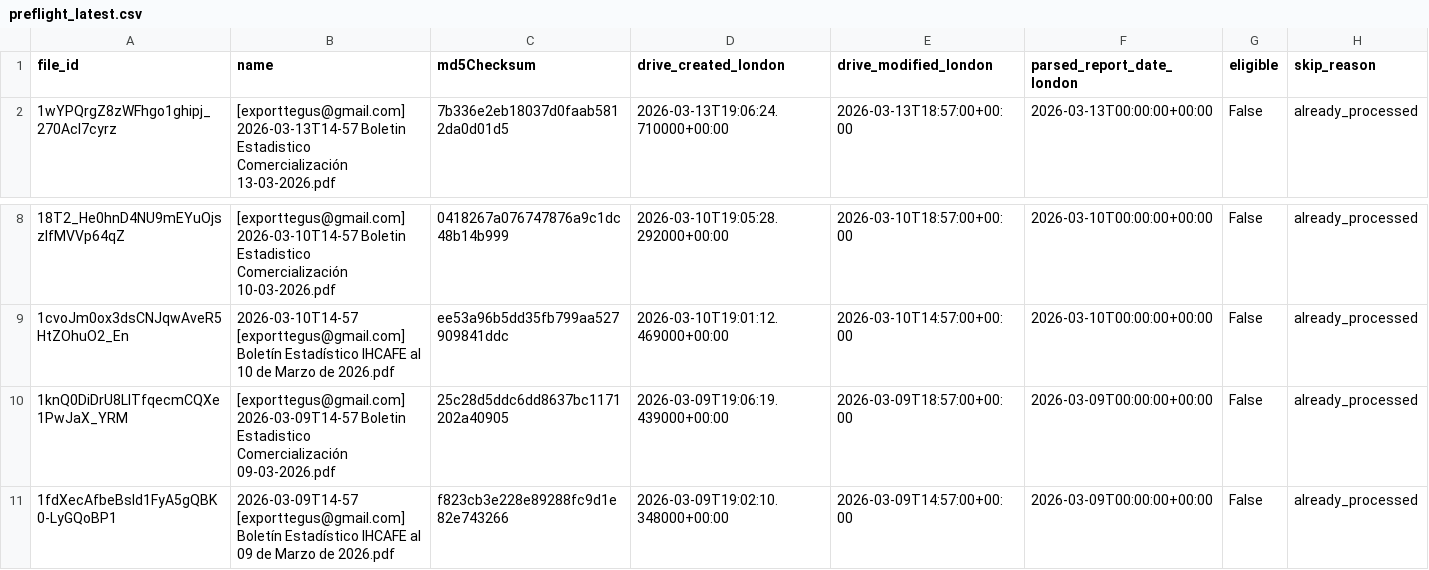
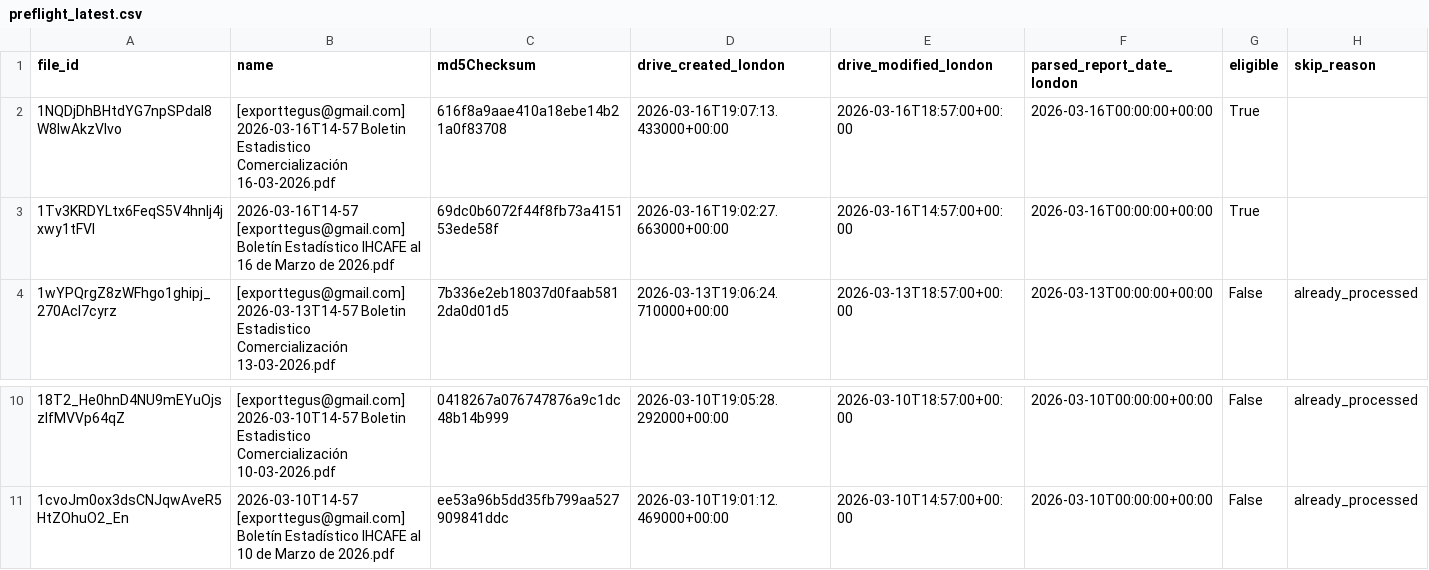
Before and after one commit to JuanDBeltranP/_r, a CSV file: outputs/latest/preflight_latest.csv, drawn as a sheet; only a part is shown, gaps mark what is left out; removed rows and columns are numbered as before the commit, all else as after; the diff names each change by its address in the sheet, - before the commit and + after, or states it on an @@ line.

```diff
--- a/outputs/latest/preflight_latest.csv
+++ b/outputs/latest/preflight_latest.csv
+row 2: 1NQDjDhBHtdYG7npSPdaI8W8lwAkzVIvo | [exporttegus@gmail.com] 2026-03-16T14-57 Boletin Estadistico Comercialización 16-03-2026.pdf | 616f8a9aae410a18ebe14b21a0f83708 | 2026-03-16T19:07:13.433000+00:00 | 2026-03-16T18:57:00+00:00 | 2026-03-16T00:00:00+00:00 | True
+row 3: 1Tv3KRDYLtx6FeqS5V4hnlj4jxwy1tFVl | 2026-03-16T14-57 [exporttegus@gmail.com] Boletín Estadístico IHCAFE al 16 de Marzo de 2026.pdf | 69dc0b6072f44f8fb73a415153ede58f | 2026-03-16T19:02:27.663000+00:00 | 2026-03-16T14:57:00+00:00 | 2026-03-16T00:00:00+00:00 | True
-row 10: 1knQ0DiDrU8LITfqecmCQXe1PwJaX_YRM | [exporttegus@gmail.com] 2026-03-09T14-57 Boletin Estadistico Comercialización 09-03-2026.pdf | 25c28d5ddc6dd8637bc1171202a40905 | 2026-03-09T19:06:19.439000+00:00 | 2026-03-09T18:57:00+00:00 | 2026-03-09T00:00:00+00:00 | False | already_processed
-row 11: 1fdXecAfbeBsld1FyA5gQBK0-LyGQoBP1 | 2026-03-09T14-57 [exporttegus@gmail.com] Boletín Estadístico IHCAFE al 09 de Marzo de 2026.pdf | f823cb3e228e89288fc9d1e82e743266 | 2026-03-09T19:02:10.348000+00:00 | 2026-03-09T14:57:00+00:00 | 2026-03-09T00:00:00+00:00 | False | already_processed
```
Also changed, not shown: outputs/historical/processed_files.csv, 3 other files.
